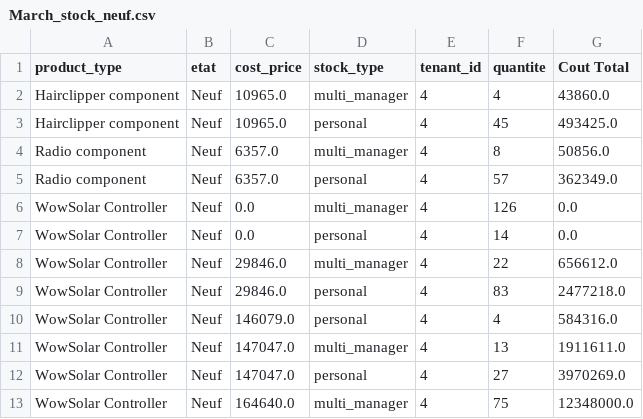
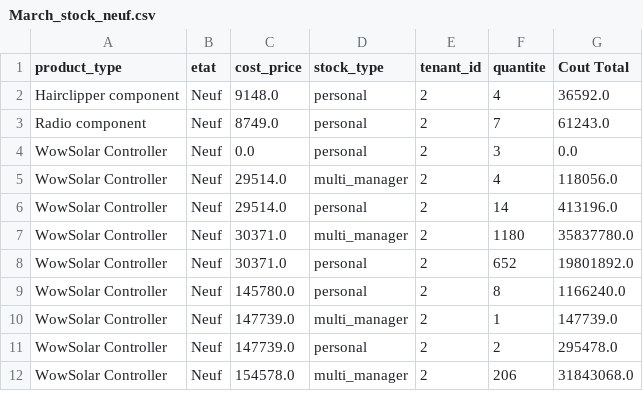
Before and after one commit to 134130U/Inventory_dashboard, a CSV file: history/mali/app_uploaded_files/March_stock_neuf.csv, drawn as a sheet; only a part is shown; the diff covers the shown part only.

```diff
--- a/history/mali/app_uploaded_files/March_stock_neuf.csv
+++ b/history/mali/app_uploaded_files/March_stock_neuf.csv
@@ -1,13 +1,12 @@
 product_type,etat,cost_price,stock_type,tenant_id,quantite,Cout Total
-Hairclipper component,Neuf,10965.0,multi_manager,4,4,43860.0
-Hairclipper component,Neuf,10965.0,personal,4,45,493425.0
-Radio component,Neuf,6357.0,multi_manager,4,8,50856.0
-Radio component,Neuf,6357.0,personal,4,57,362349.0
-WowSolar Controller,Neuf,0.0,multi_manager,4,126,0.0
-WowSolar Controller,Neuf,0.0,personal,4,14,0.0
-WowSolar Controller,Neuf,29846.0,multi_manager,4,22,656612.0
-WowSolar Controller,Neuf,29846.0,personal,4,83,2477218.0
-WowSolar Controller,Neuf,146079.0,personal,4,4,584316.0
-WowSolar Controller,Neuf,147047.0,multi_manager,4,13,1911611.0
-WowSolar Controller,Neuf,147047.0,personal,4,27,3970269.0
-WowSolar Controller,Neuf,164640.0,multi_manager,4,75,12348000.0
+Hairclipper component,Neuf,9148.0,personal,2,4,36592.0
+Radio component,Neuf,8749.0,personal,2,7,61243.0
+WowSolar Controller,Neuf,0.0,personal,2,3,0.0
+WowSolar Controller,Neuf,29514.0,multi_manager,2,4,118056.0
+WowSolar Controller,Neuf,29514.0,personal,2,14,413196.0
+WowSolar Controller,Neuf,30371.0,multi_manager,2,1180,35837780.0
+WowSolar Controller,Neuf,30371.0,personal,2,652,19801892.0
+WowSolar Controller,Neuf,145780.0,personal,2,8,1166240.0
+WowSolar Controller,Neuf,147739.0,multi_manager,2,1,147739.0
+WowSolar Controller,Neuf,147739.0,personal,2,2,295478.0
+WowSolar Controller,Neuf,154578.0,multi_manager,2,206,31843068.0
```
Also changed, not shown: 1 added row and 12 edited cells elsewhere in this file, data/inventory.csv, history/mali/app_uploaded_files/March_stock_ko.csv, 22 other files.
